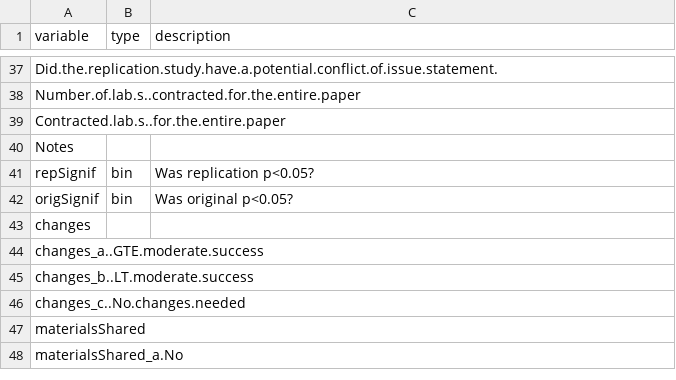
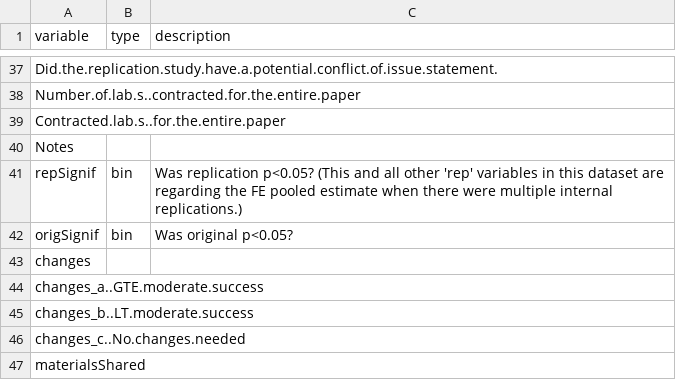
Before and after one commit to mayamathur/rpcb, a CSV file: Prepped data/codebook_for_prepped_data.csv, drawn as a sheet; only a part is shown, gaps mark what is left out; the shorter side is filled out with more unchanged rows.

```diff
--- a/Prepped data/codebook_for_prepped_data.csv
+++ b/Prepped data/codebook_for_prepped_data.csv
@@ -40,3 +40,3 @@ Contracted.lab.s..for.the.entire.paper,,
 Notes,,
-repSignif,bin,Was replication p<0.05?
+repSignif,bin,Was replication p<0.05? (This and all other 'rep' variables in this dataset are regarding the FE pooled estimate when there were multiple internal replications.)
 origSignif,bin,Was original p<0.05?
```
Also changed, not shown: Prepped data/Intermediate work/intermediate_dataset_step2.csv, Prepped data/Intermediate work/intermediate_dataset_step3.csv, 8 other files.
